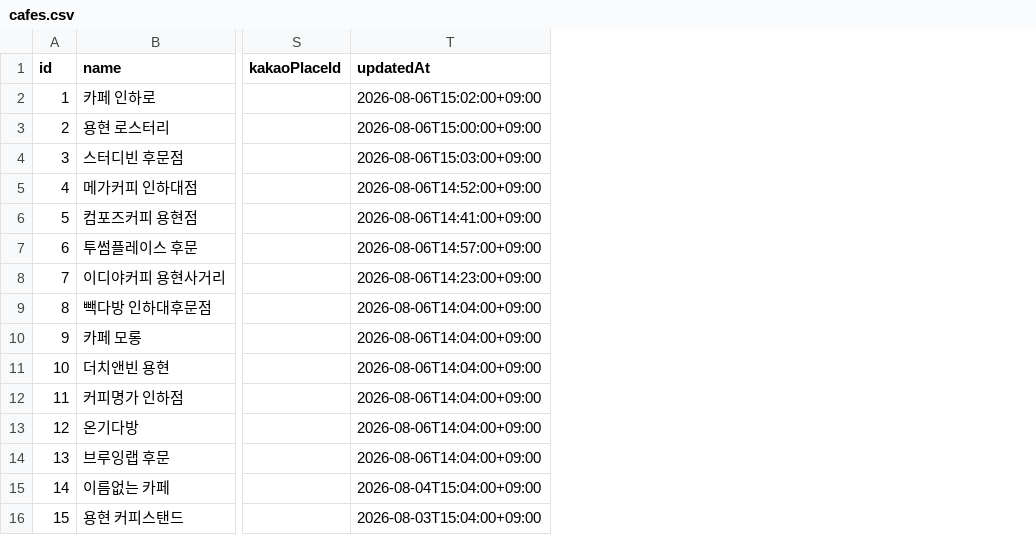
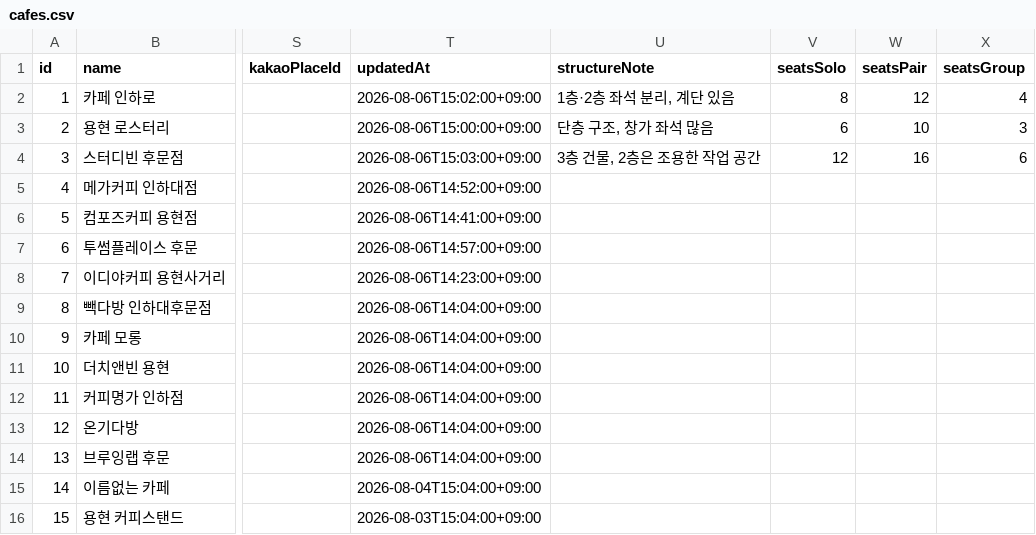
Before and after one commit to sol-ution/hackaton, a CSV file: cafe_backend/cafes.csv, drawn as a sheet; only a part is shown, gaps mark what is left out; the diff names each change by its address in the sheet, - before the commit and + after, or states it on an @@ line.

```diff
--- a/cafe_backend/cafes.csv
+++ b/cafe_backend/cafes.csv
+column U (structureNote), rows 2-4: 1층·2층 좌석 분리, 계단 있음 | 단층 구조, 창가 좌석 많음 | 3층 건물, 2층은 조용한 작업 공간
+column V (seatsSolo), rows 2-4: 8 | 6 | 12
+column W (seatsPair), rows 2-4: 12 | 10 | 16
+column X (seatsGroup), rows 2-4: 4 | 3 | 6
```
Also changed, not shown: cafe_backend/reports.csv, 5 other files.
